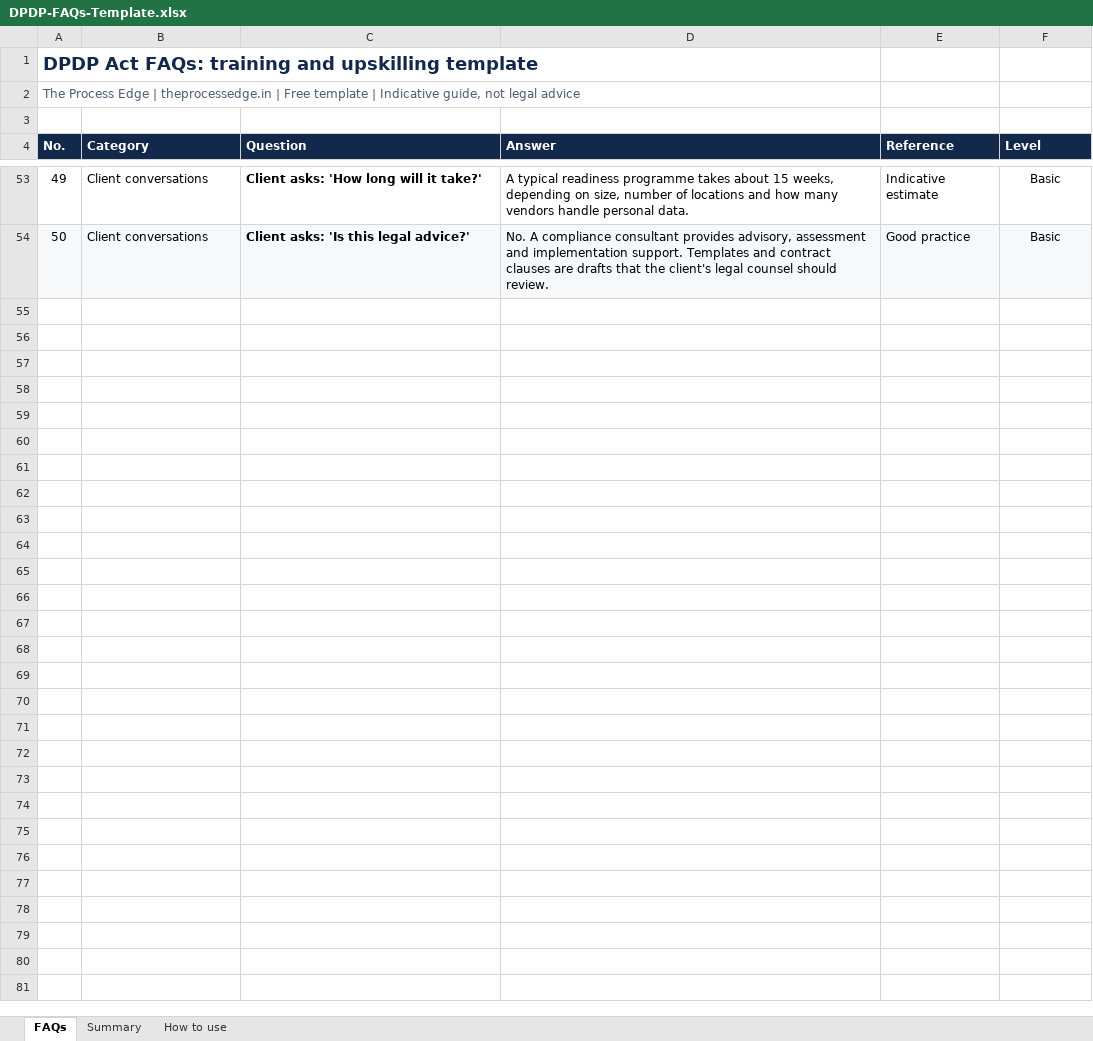
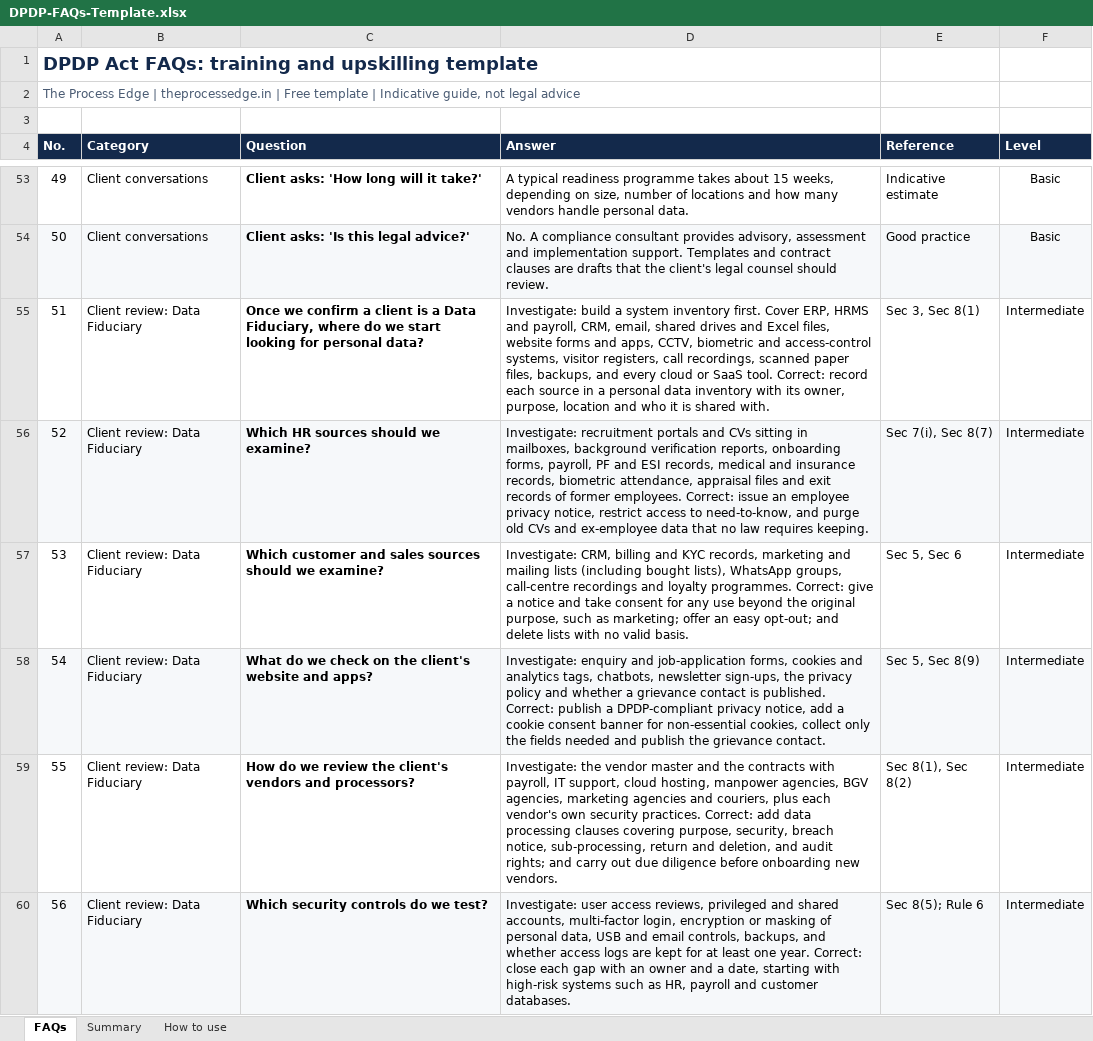
Before and after one commit to mbbsahil/the-process-edge, an Excel workbook: DPDP-FAQs-Template.xlsx, sheet FAQs, drawn as a sheet; only a part is shown, gaps mark what is left out; values as stored, in another font and other column widths than the file's, no borders; charts and pictures not drawn; the diff covers the shown part only; the diff names each change by its address in the sheet, - before the commit and + after, or states it on an @@ line.

```diff
--- a/DPDP-FAQs-Template.xlsx (sheet FAQs)
+++ b/DPDP-FAQs-Template.xlsx (sheet FAQs)
+row 55: 51 | Client review: Data Fiduciary | Once we confirm a client is a Data Fiduciary, where do we start looking for personal data? | Investigate: build a system inventory first. Cover ERP, HRMS and payroll, CRM, email, shared drives and Excel files, website forms and apps, CCTV, biometric and access-control systems, visitor registers, call recordings, scanned paper files, backups, and every cloud or SaaS tool. Correct: record each source in a personal data inventory with its owner, purpose, location and who it is shared with. | Sec 3, Sec 8(1) | Intermediate
+row 56: 52 | Client review: Data Fiduciary | Which HR sources should we examine? | Investigate: recruitment portals and CVs sitting in mailboxes, background verification reports, onboarding forms, payroll, PF and ESI records, medical and insurance records, biometric attendance, appraisal files and exit records of former employees. Correct: issue an employee privacy notice, restrict access to need-to-know, and purge old CVs and ex-employee data that no law requires keeping. | Sec 7(i), Sec 8(7) | Intermediate
+row 57: 53 | Client review: Data Fiduciary | Which customer and sales sources should we examine? | Investigate: CRM, billing and KYC records, marketing and mailing lists (including bought lists), WhatsApp groups, call-centre recordings and loyalty programmes. Correct: give a notice and take consent for any use beyond the original purpose, such as marketing; offer an easy opt-out; and delete lists with no valid basis. | Sec 5, Sec 6 | Intermediate
+row 58: 54 | Client review: Data Fiduciary | What do we check on the client's website and apps? | Investigate: enquiry and job-application forms, cookies and analytics tags, chatbots, newsletter sign-ups, the privacy policy and whether a grievance contact is published. Correct: publish a DPDP-compliant privacy notice, add a cookie consent banner for non-essential cookies, collect only the fields needed and publish the grievance contact. | Sec 5, Sec 8(9) | Intermediate
+row 59: 55 | Client review: Data Fiduciary | How do we review the client's vendors and processors? | Investigate: the vendor master and the contracts with payroll, IT support, cloud hosting, manpower agencies, BGV agencies, marketing agencies and couriers, plus each vendor's own security practices. Correct: add data processing clauses covering purpose, security, breach notice, sub-processing, return and deletion, and audit rights; and carry out due diligence before onboarding new vendors. | Sec 8(1), Sec 8(2) | Intermediate
+row 60: 56 | Client review: Data Fiduciary | Which security controls do we test? | Investigate: user access reviews, privileged and shared accounts, multi-factor login, encryption or masking of personal data, USB and email controls, backups, and whether access logs are kept for at least one year. Correct: close each gap with an owner and a date, starting with high-risk systems such as HR, payroll and customer databases. | Sec 8(5); Rule 6 | Intermediate
```
Also changed, not shown: 16 added rows elsewhere in this sheet, sheet Summary, sheet How to use, formulas that keep their value, charts or pictures, 1 other file.
